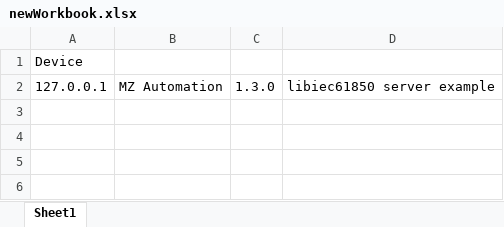
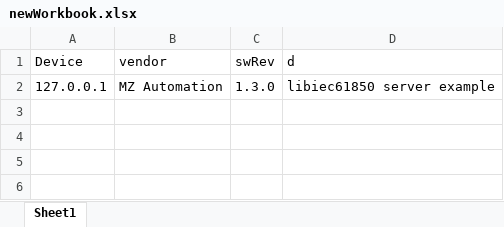
Before and after one commit to SeppoCoder/iec61850-scraper, an Excel workbook: newWorkbook.xlsx, sheet Sheet1, drawn as a sheet; values as stored, in another font and other column widths than the file's, no borders; removed rows and columns are numbered as before the commit, all else as after; the diff names each change by its address in the sheet, - before the commit and + after, or states it on an @@ line.

Commit message:
fixed bug with writing daName to spreadsheet, and refactored the code

```diff
--- a/newWorkbook.xlsx (sheet Sheet1)
+++ b/newWorkbook.xlsx (sheet Sheet1)
-row 1: Device
+row 1: Device | vendor | swRev | d
-row 3: (empty)
-row 4: (empty)
-row 5: (empty)
-row 6: (empty)
```
Also changed, not shown: 3 other files.
